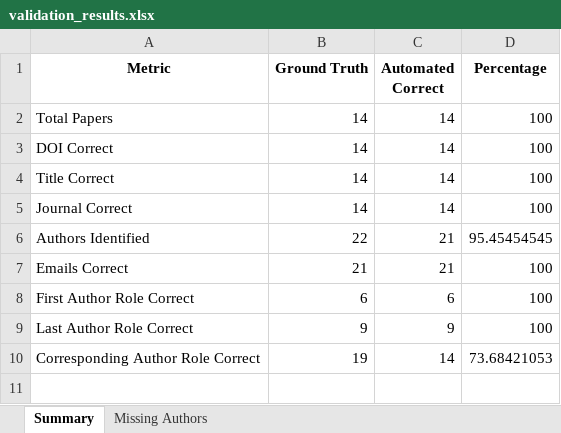
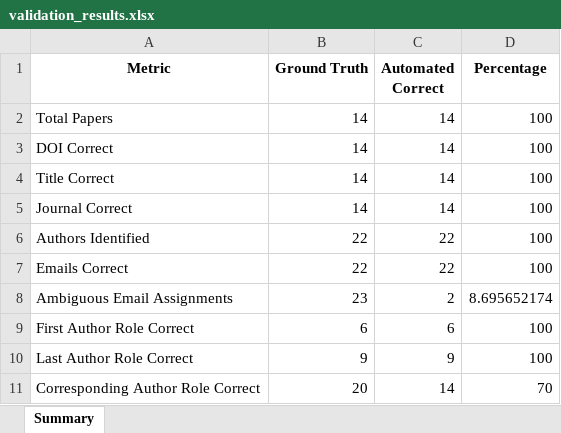
Before and after one commit to samcaton0/Publication-Metadata-Extraction, an Excel workbook: example_data/validation_results.xlsx, sheet Summary, drawn as a sheet; values as stored, in another font and other column widths than the file's, no borders; addresses are those after the commit; the diff names each change by its address in the sheet, - before the commit and + after, or states it on an @@ line.

```diff
--- a/example_data/validation_results.xlsx (sheet Summary)
+++ b/example_data/validation_results.xlsx (sheet Summary)
-sheet tab: Missing Authors
-C6:C7 (Automated Correct): 21
+C6:C7 (Automated Correct): 22
-D6 (Percentage): 95.45454545
+D6 (Percentage): 100
-B7 (Ground Truth): 21
+B7 (Ground Truth): 22
+row 8: Ambiguous Email Assignments | 23 | 2 | 8.695652174
-B11 (Ground Truth): 19
+B11 (Ground Truth): 20
-D11 (Percentage): 73.68421053
+D11 (Percentage): 70
```
Also changed, not shown: 4 other files.
